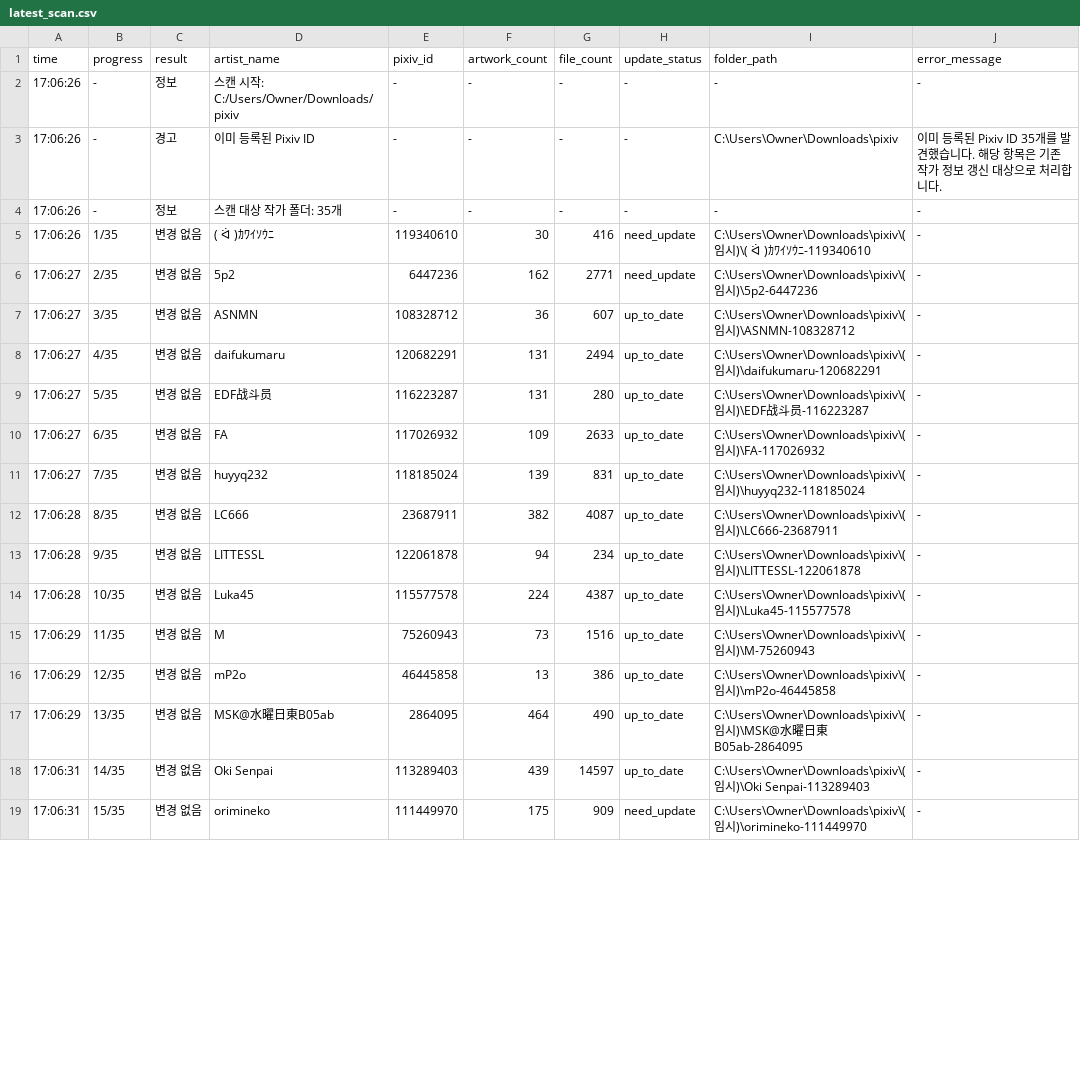
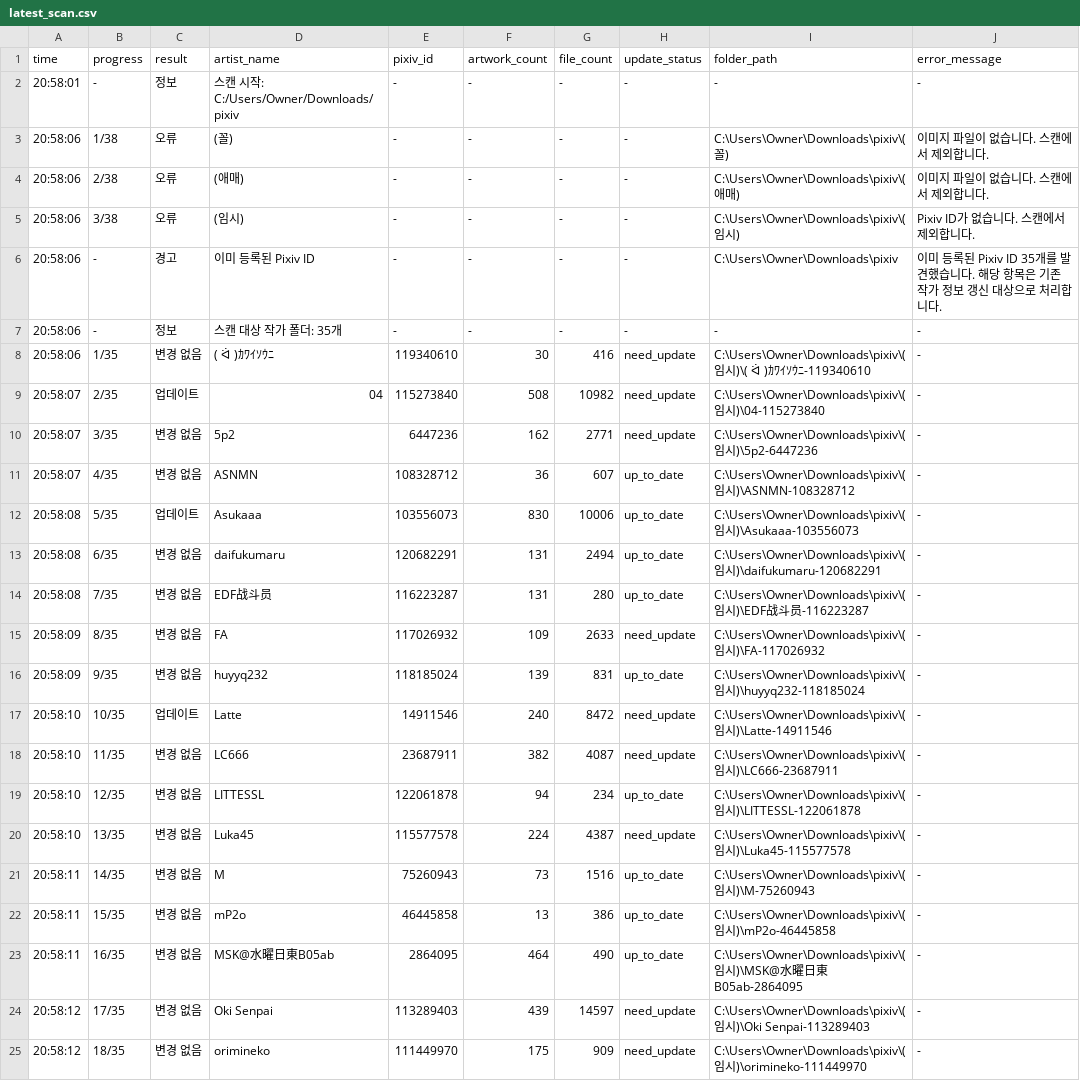
Before and after one commit to PKT0623/PixivLocalManager, a CSV file: data/scan_results/latest_scan.csv, drawn as a sheet; only a part is shown; the diff covers the shown part only.

```diff
--- a/data/scan_results/latest_scan.csv
+++ b/data/scan_results/latest_scan.csv
@@ -1,19 +1,25 @@
 time,progress,result,artist_name,pixiv_id,artwork_count,file_count,update_status,folder_path,error_message
-17:06:26,-,정보,스캔 시작: C:/Users/Owner/Downloads/pixiv,-,-,-,-,-,-
-17:06:26,-,경고,이미 등록된 Pixiv ID,-,-,-,-,C:\Users\Owner\Downloads\pixiv,이미 등록된 Pixiv ID 35개를 발견했습니다. 해당 항목은 기존 작가 정보 갱신 대상으로 처리합니다.
-17:06:26,-,정보,스캔 대상 작가 폴더: 35개,-,-,-,-,-,-
-17:06:26,1/35,변경 없음,( ᐛ )ｶﾜｲｿｳﾆ,119340610,30,416,need_update,C:\Users\Owner\Downloads\pixiv\(임시)\( ᐛ )ｶﾜｲｿｳﾆ-119340610,-
-17:06:27,2/35,변경 없음,5p2,6447236,162,2771,need_update,C:\Users\Owner\Downloads\pixiv\(임시)\5p2-6447236,-
-17:06:27,3/35,변경 없음,ASNMN,108328712,36,607,up_to_date,C:\Users\Owner\Downloads\pixiv\(임시)\ASNMN-108328712,-
-17:06:27,4/35,변경 없음,daifukumaru,120682291,131,2494,up_to_date,C:\Users\Owner\Downloads\pixiv\(임시)\daifukumaru-120682291,-
-17:06:27,5/35,변경 없음,EDF战斗员,116223287,131,280,up_to_date,C:\Users\Owner\Downloads\pixiv\(임시)\EDF战斗员-116223287,-
-17:06:27,6/35,변경 없음,FA,117026932,109,2633,up_to_date,C:\Users\Owner\Downloads\pixiv\(임시)\FA-117026932,-
-17:06:27,7/35,변경 없음,huyyq232,118185024,139,831,up_to_date,C:\Users\Owner\Downloads\pixiv\(임시)\huyyq232-118185024,-
-17:06:28,8/35,변경 없음,LC666,23687911,382,4087,up_to_date,C:\Users\Owner\Downloads\pixiv\(임시)\LC666-23687911,-
-17:06:28,9/35,변경 없음,LITTESSL,122061878,94,234,up_to_date,C:\Users\Owner\Downloads\pixiv\(임시)\LITTESSL-122061878,-
-17:06:28,10/35,변경 없음,Luka45,115577578,224,4387,up_to_date,C:\Users\Owner\Downloads\pixiv\(임시)\Luka45-115577578,-
-17:06:29,11/35,변경 없음,M,75260943,73,1516,up_to_date,C:\Users\Owner\Downloads\pixiv\(임시)\M-75260943,-
-17:06:29,12/35,변경 없음,mP2o,46445858,13,386,up_to_date,C:\Users\Owner\Downloads\pixiv\(임시)\mP2o-46445858,-
-17:06:29,13/35,변경 없음,MSK@水曜日東B05ab,2864095,464,490,up_to_date,C:\Users\Owner\Downloads\pixiv\(임시)\MSK@水曜日東B05ab-2864095,-
-17:06:31,14/35,변경 없음,Oki Senpai,113289403,439,14597,up_to_date,C:\Users\Owner\Downloads\pixiv\(임시)\Oki Senpai-113289403,-
-17:06:31,15/35,변경 없음,orimineko,111449970,175,909,need_update,C:\Users\Owner\Downloads\pixiv\(임시)\orimineko-111449970,-
+20:58:01,-,정보,스캔 시작: C:/Users/Owner/Downloads/pixiv,-,-,-,-,-,-
+20:58:06,1/38,오류,(꼴),-,-,-,-,C:\Users\Owner\Downloads\pixiv\(꼴),이미지 파일이 없습니다. 스캔에서 제외합니다.
+20:58:06,2/38,오류,(애매),-,-,-,-,C:\Users\Owner\Downloads\pixiv\(애매),이미지 파일이 없습니다. 스캔에서 제외합니다.
+20:58:06,3/38,오류,(임시),-,-,-,-,C:\Users\Owner\Downloads\pixiv\(임시),Pixiv ID가 없습니다. 스캔에서 제외합니다.
+20:58:06,-,경고,이미 등록된 Pixiv ID,-,-,-,-,C:\Users\Owner\Downloads\pixiv,이미 등록된 Pixiv ID 35개를 발견했습니다. 해당 항목은 기존 작가 정보 갱신 대상으로 처리합니다.
+20:58:06,-,정보,스캔 대상 작가 폴더: 35개,-,-,-,-,-,-
+20:58:06,1/35,변경 없음,( ᐛ )ｶﾜｲｿｳﾆ,119340610,30,416,need_update,C:\Users\Owner\Downloads\pixiv\(임시)\( ᐛ )ｶﾜｲｿｳﾆ-119340610,-
+20:58:07,2/35,업데이트,04,115273840,508,10982,need_update,C:\Users\Owner\Downloads\pixiv\(임시)\04-115273840,-
+20:58:07,3/35,변경 없음,5p2,6447236,162,2771,need_update,C:\Users\Owner\Downloads\pixiv\(임시)\5p2-6447236,-
+20:58:07,4/35,변경 없음,ASNMN,108328712,36,607,up_to_date,C:\Users\Owner\Downloads\pixiv\(임시)\ASNMN-108328712,-
+20:58:08,5/35,업데이트,Asukaaa,103556073,830,10006,up_to_date,C:\Users\Owner\Downloads\pixiv\(임시)\Asukaaa-103556073,-
+20:58:08,6/35,변경 없음,daifukumaru,120682291,131,2494,up_to_date,C:\Users\Owner\Downloads\pixiv\(임시)\daifukumaru-120682291,-
+20:58:08,7/35,변경 없음,EDF战斗员,116223287,131,280,up_to_date,C:\Users\Owner\Downloads\pixiv\(임시)\EDF战斗员-116223287,-
+20:58:09,8/35,변경 없음,FA,117026932,109,2633,need_update,C:\Users\Owner\Downloads\pixiv\(임시)\FA-117026932,-
+20:58:09,9/35,변경 없음,huyyq232,118185024,139,831,up_to_date,C:\Users\Owner\Downloads\pixiv\(임시)\huyyq232-118185024,-
+20:58:10,10/35,업데이트,Latte,14911546,240,8472,need_update,C:\Users\Owner\Downloads\pixiv\(임시)\Latte-14911546,-
+20:58:10,11/35,변경 없음,LC666,23687911,382,4087,need_update,C:\Users\Owner\Downloads\pixiv\(임시)\LC666-23687911,-
+20:58:10,12/35,변경 없음,LITTESSL,122061878,94,234,up_to_date,C:\Users\Owner\Downloads\pixiv\(임시)\LITTESSL-122061878,-
+20:58:10,13/35,변경 없음,Luka45,115577578,224,4387,need_update,C:\Users\Owner\Downloads\pixiv\(임시)\Luka45-115577578,-
+20:58:11,14/35,변경 없음,M,75260943,73,1516,up_to_date,C:\Users\Owner\Downloads\pixiv\(임시)\M-75260943,-
+20:58:11,15/35,변경 없음,mP2o,46445858,13,386,up_to_date,C:\Users\Owner\Downloads\pixiv\(임시)\mP2o-46445858,-
+20:58:11,16/35,변경 없음,MSK@水曜日東B05ab,2864095,464,490,up_to_date,C:\Users\Owner\Downloads\pixiv\(임시)\MSK@水曜日東B05ab-2864095,-
+20:58:12,17/35,변경 없음,Oki Senpai,113289403,439,14597,need_update,C:\Users\Owner\Downloads\pixiv\(임시)\Oki Senpai-113289403,-
+20:58:12,18/35,변경 없음,orimineko,111449970,175,909,need_update,C:\Users\Owner\Downloads\pixiv\(임시)\orimineko-111449970,-
```
Also changed, not shown: 1 added row, 4 removed rows and 36 edited cells elsewhere in this file, 19 other files.
